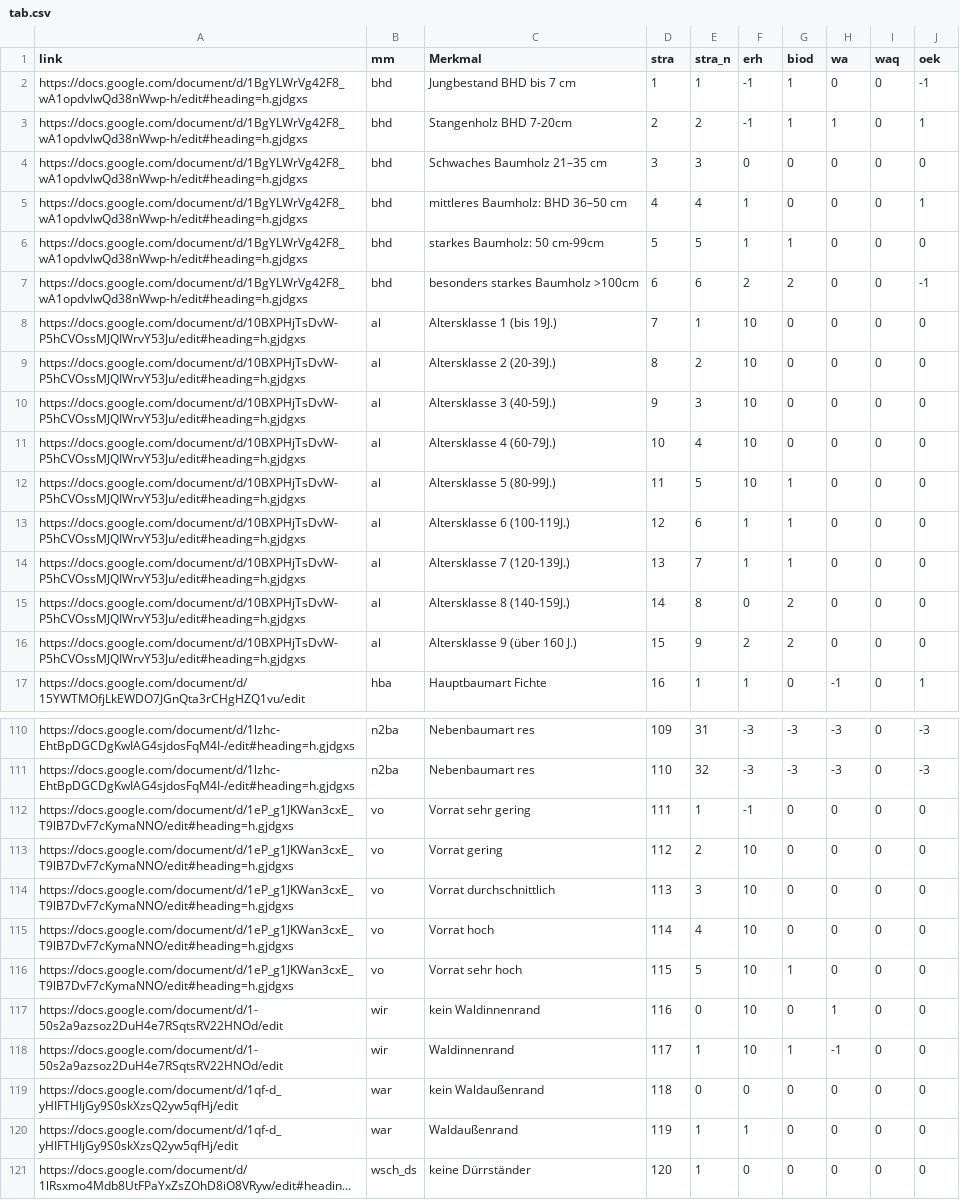
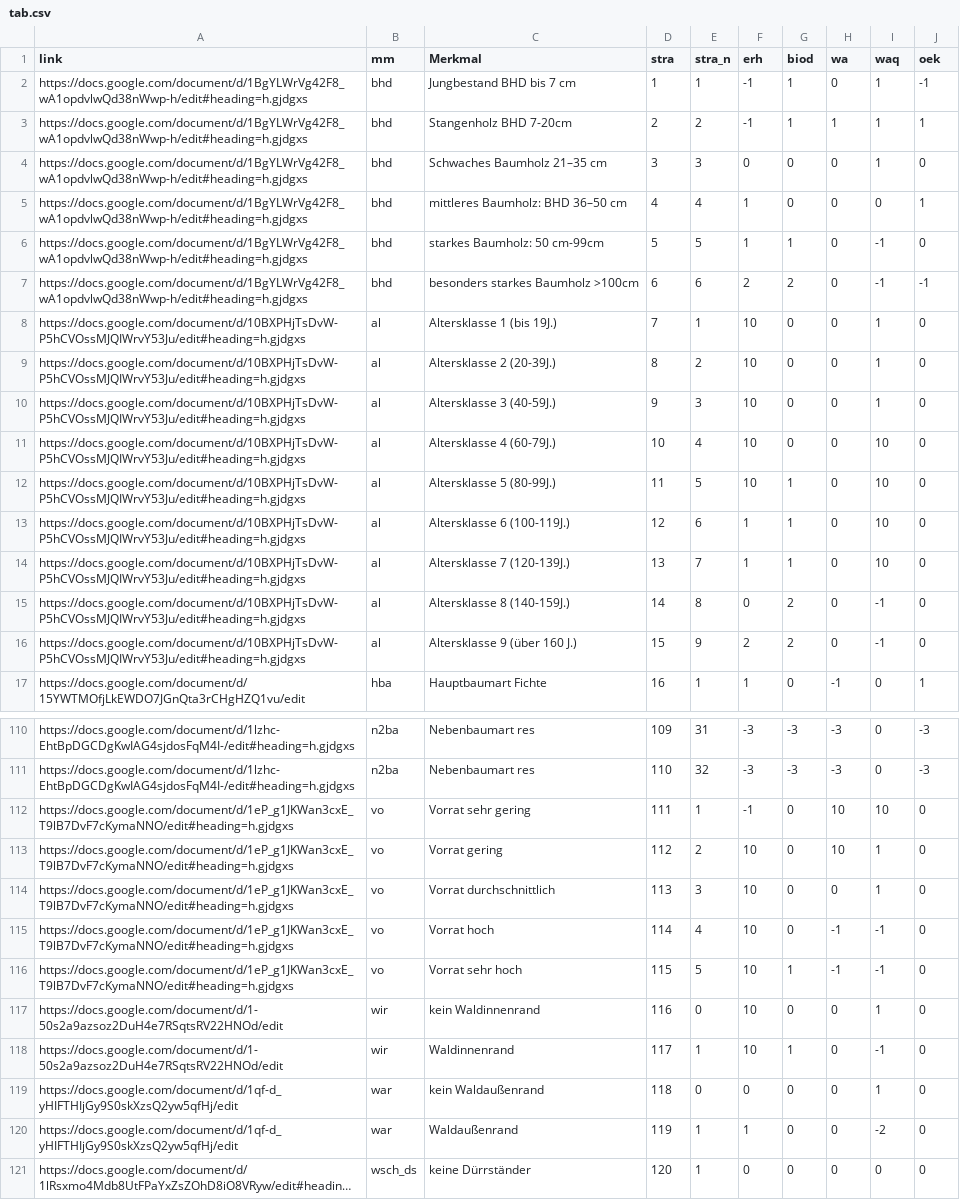
Before and after one commit to f2502/OESL_MV, a CSV file: tab.csv, drawn as a sheet; only a part is shown, gaps mark what is left out; long unchanged cells end in …; the diff covers the shown part only; the diff names each change by its address in the sheet, - before the commit and + after, or states it on an @@ line.

Commit message:
Update tab.csv

```diff
--- a/tab.csv
+++ b/tab.csv
-I2:I4 (waq): 0
+I2:I4 (waq): 1
-I6:I7 (waq): 0
+I6:I7 (waq): -1
-I8:I10 (waq): 0
+I8:I10 (waq): 1
-I11:I14 (waq): 0
+I11:I14 (waq): 10
-I15:I16 (waq): 0
+I15:I16 (waq): -1
-H112:H113 (wa): 0
+H112:H113 (wa): 10
-I112 (waq): 0
+I112 (waq): 10
-I113:I114 (waq): 0
+I113:I114 (waq): 1
-H115:H116 (wa): 0
+H115:H116 (wa): -1
-I115:I116 (waq): 0
+I115:I116 (waq): -1
-H117 (wa): 1
+H117 (wa): 0
-I117 (waq): 0
+I117 (waq): 1
-H118 (wa): -1
+H118 (wa): 0
-I118 (waq): 0
+I118 (waq): -1
-I119 (waq): 0
+I119 (waq): 1
-I120 (waq): 0
+I120 (waq): -2
```
Also changed, not shown: 14 edited cells elsewhere in this file.
